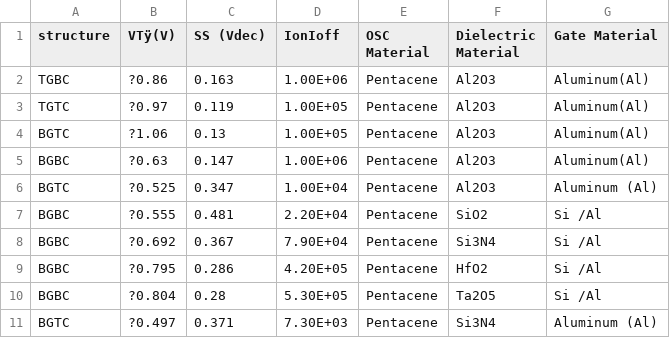
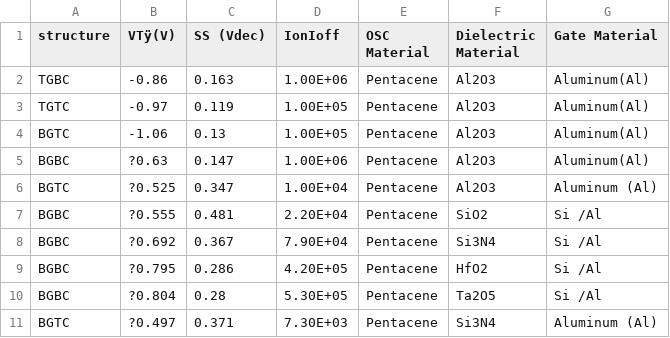
Before and after one commit to MonikSense/TFT-rGO-, a CSV file: tft2.CSV, drawn as a sheet; only a part is shown; the diff names each change by its address in the sheet, - before the commit and + after, or states it on an @@ line.

Commit message:
Update tft2.CSV

```diff
--- a/tft2.CSV
+++ b/tft2.CSV
-B2 (VTÿ(V)): ?0.86
+B2 (VTÿ(V)): -0.86
-B3 (VTÿ(V)): ?0.97
+B3 (VTÿ(V)): -0.97
-B4 (VTÿ(V)): ?1.06
+B4 (VTÿ(V)): -1.06
```
